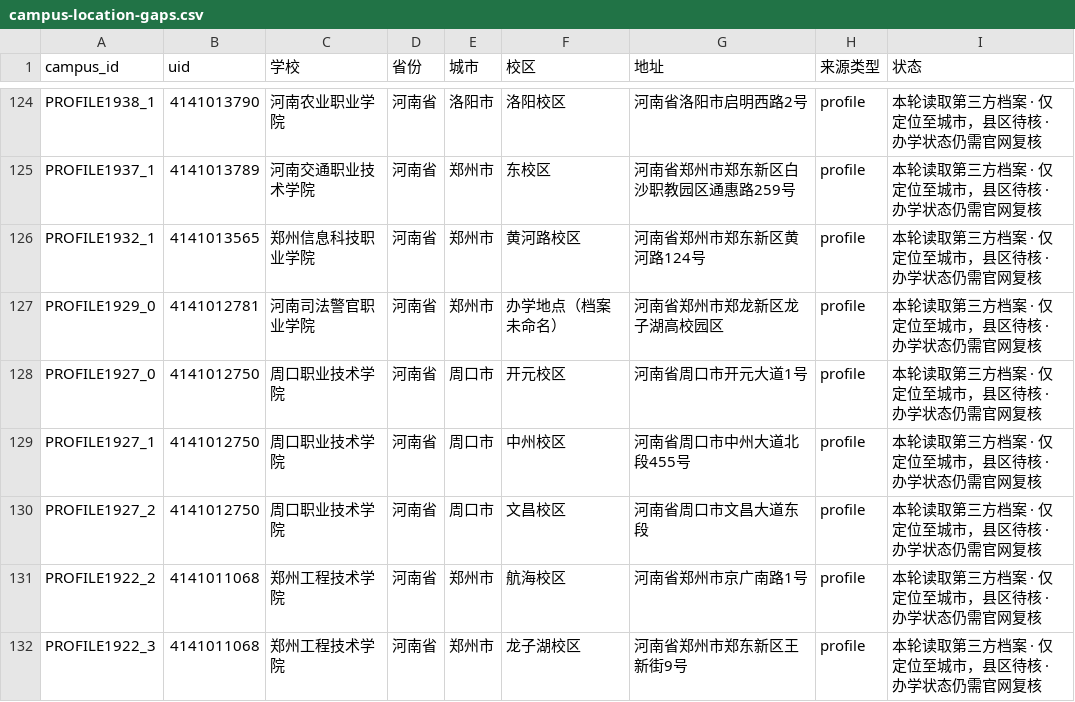
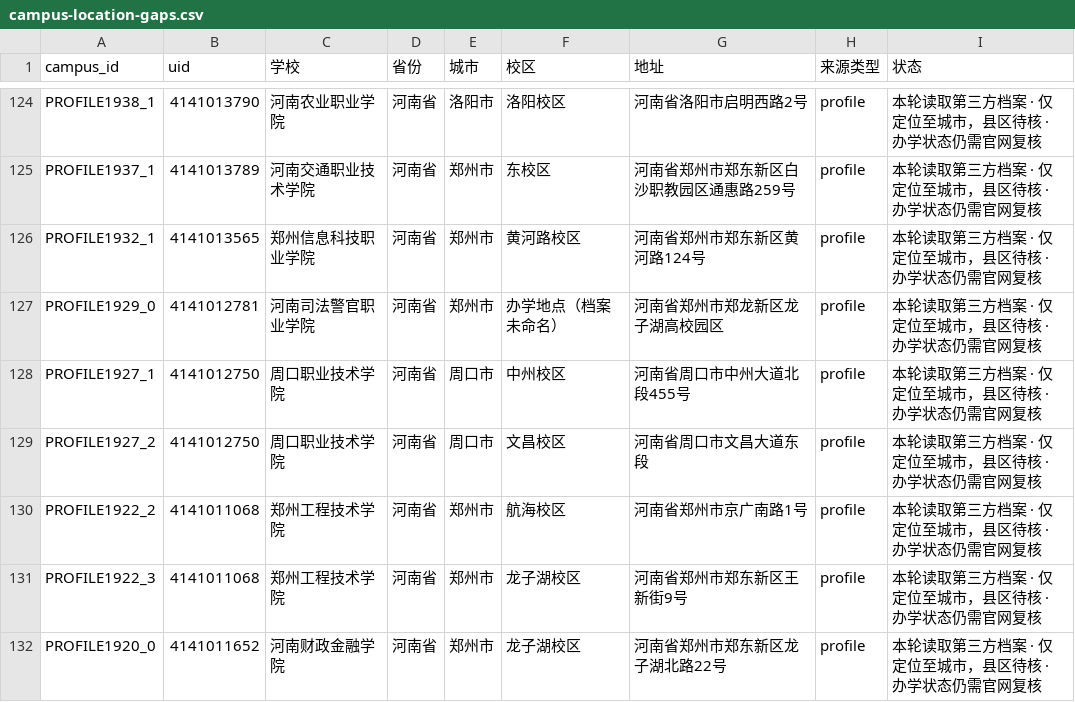
Before and after one commit to ProfessorZhi/china-university-atlas, a CSV file: reports/campus-location-gaps.csv, drawn as a sheet; only a part is shown, gaps mark what is left out; the shorter side is filled out with more unchanged rows; the diff covers the shown part only; the diff names each change by its address in the sheet, - before the commit and + after, or states it on an @@ line.

```diff
--- a/reports/campus-location-gaps.csv
+++ b/reports/campus-location-gaps.csv
-row 128: PROFILE1927_0 | 4141012750 | 周口职业技术学院 | 河南省 | 周口市 | 开元校区 | 河南省周口市开元大道1号 | profile | 本轮读取第三方档案 · 仅定位至城市，县区待核 · 办学状态仍需官网复核
```
Also changed, not shown: 5 removed rows elsewhere in this file, reports/province-coverage.csv, 3 other files.
